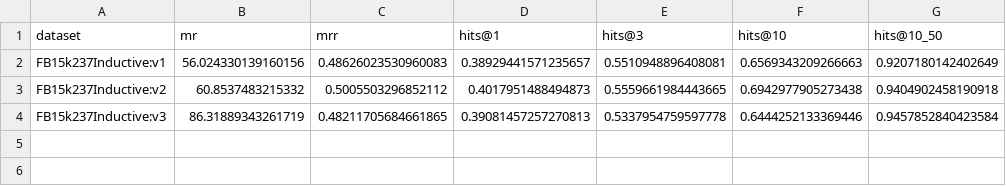
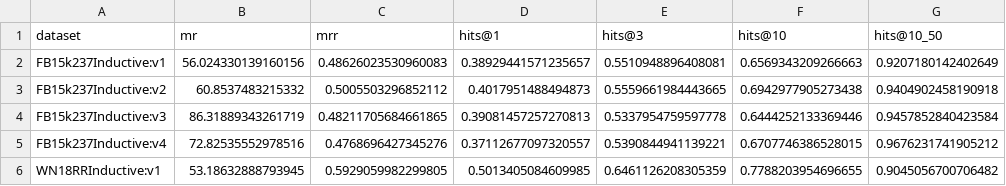
Before and after one commit to LckyLke/sotaKGFMs, a CSV file: results/ultra_results_2026-08-26-13-49-41.csv, drawn as a sheet.

```diff
--- a/results/ultra_results_2026-08-26-13-49-41.csv
+++ b/results/ultra_results_2026-08-26-13-49-41.csv
@@ -4 +4,3 @@ FB15k237Inductive:v2,60.8537483215332,0.5005503296852112,0.4017951488494873,0.55
 FB15k237Inductive:v3,86.31889343261719,0.48211705684661865,0.39081457257270813,0.5337954759597778,0.6444252133369446,0.9457852840423584
+FB15k237Inductive:v4,72.82535552978516,0.4768696427345276,0.37112677097320557,0.5390844941139221,0.6707746386528015,0.9676231741905212
+WN18RRInductive:v1,53.18632888793945,0.5929059982299805,0.5013405084609985,0.6461126208305359,0.7788203954696655,0.9045056700706482
```
Also changed, not shown: 3 other files.
